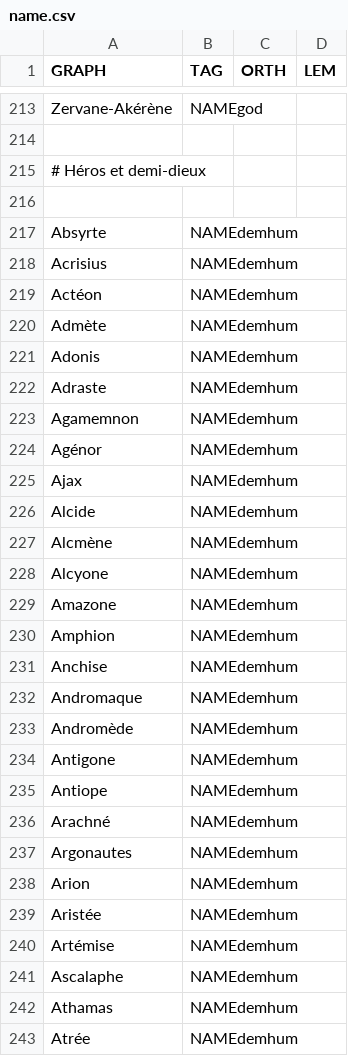
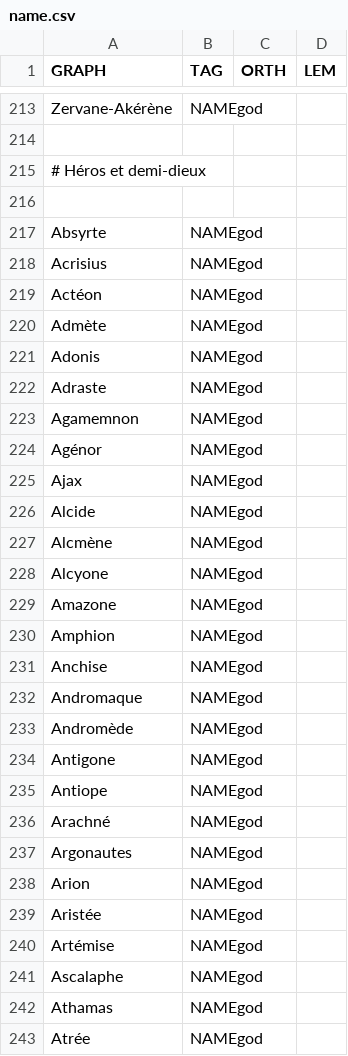
Before and after one commit to oeuvres/alix, a CSV file: java/alix/fr/name.csv, drawn as a sheet; only a part is shown, gaps mark what is left out; the diff covers the shown part only.

```diff
--- a/java/alix/fr/name.csv
+++ b/java/alix/fr/name.csv
@@ -216,28 +216,28 @@ Zervane-Akérène,NAMEgod,,
 ,,,
-Absyrte,NAMEdemhum,,
-Acrisius,NAMEdemhum,,
-Actéon,NAMEdemhum,,
-Admète,NAMEdemhum,,
-Adonis,NAMEdemhum,,
-Adraste,NAMEdemhum,,
-Agamemnon,NAMEdemhum,,
-Agénor,NAMEdemhum,,
-Ajax,NAMEdemhum,,
-Alcide,NAMEdemhum,,
-Alcmène,NAMEdemhum,,
-Alcyone,NAMEdemhum,,
-Amazone,NAMEdemhum,,
-Amphion,NAMEdemhum,,
-Anchise,NAMEdemhum,,
-Andromaque,NAMEdemhum,,
-Andromède,NAMEdemhum,,
-Antigone,NAMEdemhum,,
-Antiope,NAMEdemhum,,
-Arachné,NAMEdemhum,,
-Argonautes,NAMEdemhum,,
-Arion,NAMEdemhum,,
-Aristée,NAMEdemhum,,
-Artémise,NAMEdemhum,,
-Ascalaphe,NAMEdemhum,,
-Athamas,NAMEdemhum,,
-Atrée,NAMEdemhum,,
+Absyrte,NAMEgod,,
+Acrisius,NAMEgod,,
+Actéon,NAMEgod,,
+Admète,NAMEgod,,
+Adonis,NAMEgod,,
+Adraste,NAMEgod,,
+Agamemnon,NAMEgod,,
+Agénor,NAMEgod,,
+Ajax,NAMEgod,,
+Alcide,NAMEgod,,
+Alcmène,NAMEgod,,
+Alcyone,NAMEgod,,
+Amazone,NAMEgod,,
+Amphion,NAMEgod,,
+Anchise,NAMEgod,,
+Andromaque,NAMEgod,,
+Andromède,NAMEgod,,
+Antigone,NAMEgod,,
+Antiope,NAMEgod,,
+Arachné,NAMEgod,,
+Argonautes,NAMEgod,,
+Arion,NAMEgod,,
+Aristée,NAMEgod,,
+Artémise,NAMEgod,,
+Ascalaphe,NAMEgod,,
+Athamas,NAMEgod,,
+Atrée,NAMEgod,,
```
Also changed, not shown: 143 edited cells elsewhere in this file, java/alix/fr/author.csv, java/alix/fr/commune.csv, 20 other files.
